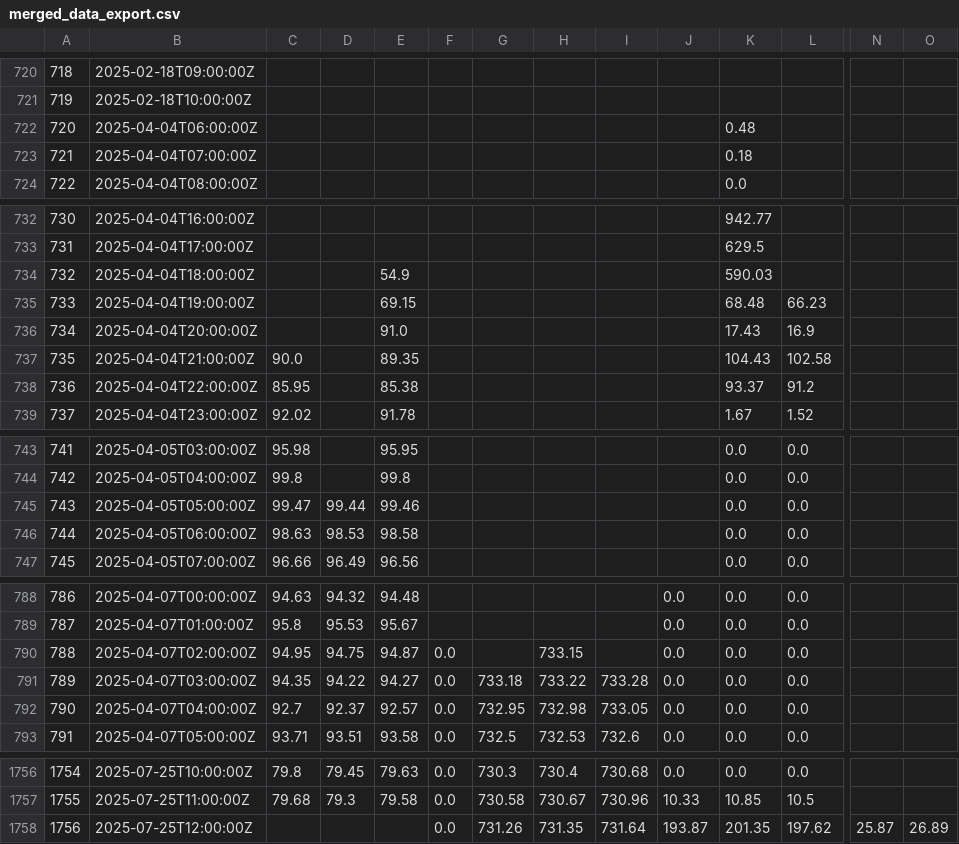
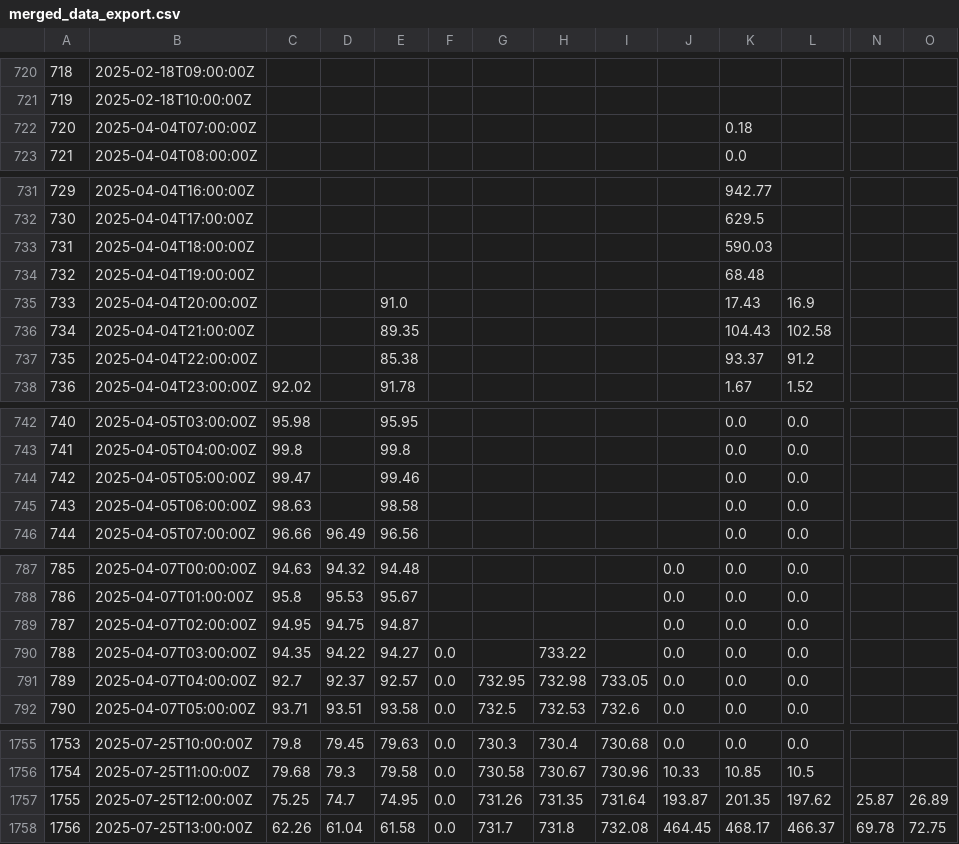
Before and after one commit to ccardenas93/weather_forecast, a CSV file: merged_data_export.csv, drawn as a sheet; only a part is shown, gaps mark what is left out; removed rows and columns are numbered as before the commit, all else as after; rows hold the shown columns only; the diff covers the shown part only; the diff names each change by its address in the sheet, - before the commit and + after, or states it on an @@ line.

```diff
--- a/merged_data_export.csv
+++ b/merged_data_export.csv
-row 722: 720 | 2025-04-04T06:00:00Z |  |  |  |  |  |  |  |  | 0.48
@@ column A renumbered between rows 722 and 1757 @@
-E733: 54.9
+E733: (empty)
-E734: 69.15
+E734: (empty)
-L734: 66.23
+L734: (empty)
-C736: 90.0
+C736: (empty)
-C737: 85.95
+C737: (empty)
-D744: 99.44
+D744: (empty)
-D745: 98.53
+D745: (empty)
-F789: 0.0
+F789: (empty)
-H789: 733.15
+H789: (empty)
-G790: 733.18
+G790: (empty)
-I790: 733.28
+I790: (empty)
-C1757: (empty)
+C1757: 75.25
-D1757: (empty)
+D1757: 74.7
-E1757: (empty)
+E1757: 74.95
+row 1758: 1756 | 2025-07-25T13:00:00Z | 62.26 | 61.04 | 61.58 | 0.0 | 731.7 | 731.8 | 732.08 | 464.45 | 468.17 | 466.37 | 69.78 | 72.75
```
Also changed, not shown: 7 edited cells elsewhere in this file, 1 other file.
